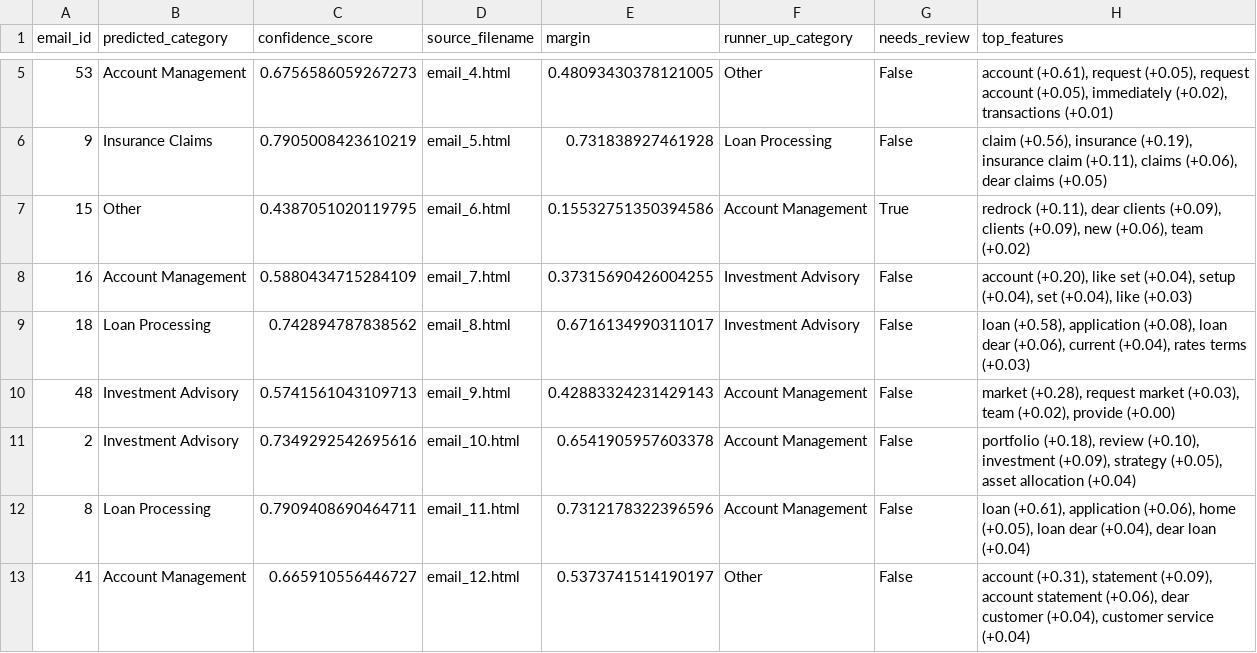
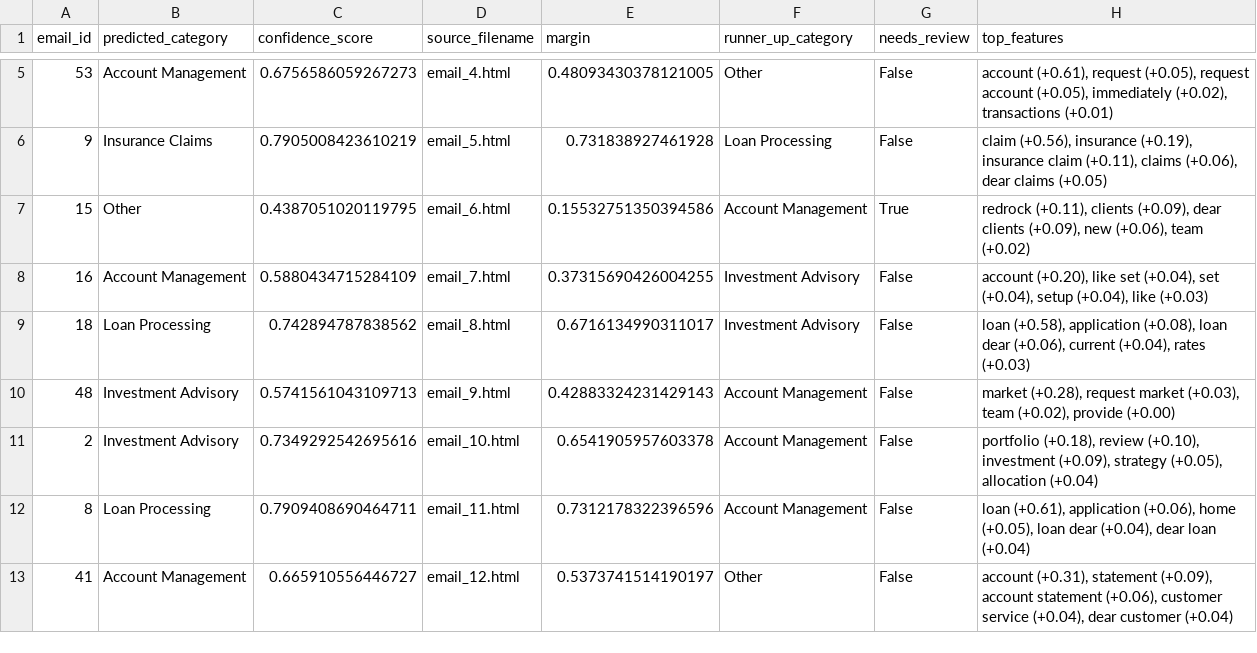
Before and after one commit to Mohammed-Nagi/email-classifier, a CSV file: outputs/predictions.csv, drawn as a sheet; only a part is shown, gaps mark what is left out.

```diff
--- a/outputs/predictions.csv
+++ b/outputs/predictions.csv
@@ -6,8 +6,8 @@ email_id,predicted_category,confidence_score,source_filename,margin,runner_up_ca
 9,Insurance Claims,0.7905008423610219,email_5.html,0.731838927461928,Loan Processing,False,"claim (+0.56), insurance (+0.19), insurance claim (+0.11), claims (+0.06), dear claims (+0.05)"
-15,Other,0.4387051020119795,email_6.html,0.15532751350394586,Account Management,True,"redrock (+0.11), dear clients (+0.09), clients (+0.09), new (+0.06), team (+0.02)"
-16,Account Management,0.5880434715284109,email_7.html,0.37315690426004255,Investment Advisory,False,"account (+0.20), like set (+0.04), setup (+0.04), set (+0.04), like (+0.03)"
-18,Loan Processing,0.742894787838562,email_8.html,0.6716134990311017,Investment Advisory,False,"loan (+0.58), application (+0.08), loan dear (+0.06), current (+0.04), rates terms (+0.03)"
+15,Other,0.4387051020119795,email_6.html,0.15532751350394586,Account Management,True,"redrock (+0.11), clients (+0.09), dear clients (+0.09), new (+0.06), team (+0.02)"
+16,Account Management,0.5880434715284109,email_7.html,0.37315690426004255,Investment Advisory,False,"account (+0.20), like set (+0.04), set (+0.04), setup (+0.04), like (+0.03)"
+18,Loan Processing,0.742894787838562,email_8.html,0.6716134990311017,Investment Advisory,False,"loan (+0.58), application (+0.08), loan dear (+0.06), current (+0.04), rates (+0.03)"
 48,Investment Advisory,0.5741561043109713,email_9.html,0.42883324231429143,Account Management,False,"market (+0.28), request market (+0.03), team (+0.02), provide (+0.00)"
-2,Investment Advisory,0.7349292542695616,email_10.html,0.6541905957603378,Account Management,False,"portfolio (+0.18), review (+0.10), investment (+0.09), strategy (+0.05), asset allocation (+0.04)"
+2,Investment Advisory,0.7349292542695616,email_10.html,0.6541905957603378,Account Management,False,"portfolio (+0.18), review (+0.10), investment (+0.09), strategy (+0.05), allocation (+0.04)"
 8,Loan Processing,0.7909408690464711,email_11.html,0.7312178322396596,Account Management,False,"loan (+0.61), application (+0.06), home (+0.05), loan dear (+0.04), dear loan (+0.04)"
-41,Account Management,0.665910556446727,email_12.html,0.5373741514190197,Other,False,"account (+0.31), statement (+0.09), account statement (+0.06), dear customer (+0.04), customer service (+0.04)"
+41,Account Management,0.665910556446727,email_12.html,0.5373741514190197,Other,False,"account (+0.31), statement (+0.09), account statement (+0.06), customer service (+0.04), dear customer (+0.04)"
```
Also changed, not shown: outputs/ablation_per_class.csv, outputs/ablation_results.csv, 26 other files.
